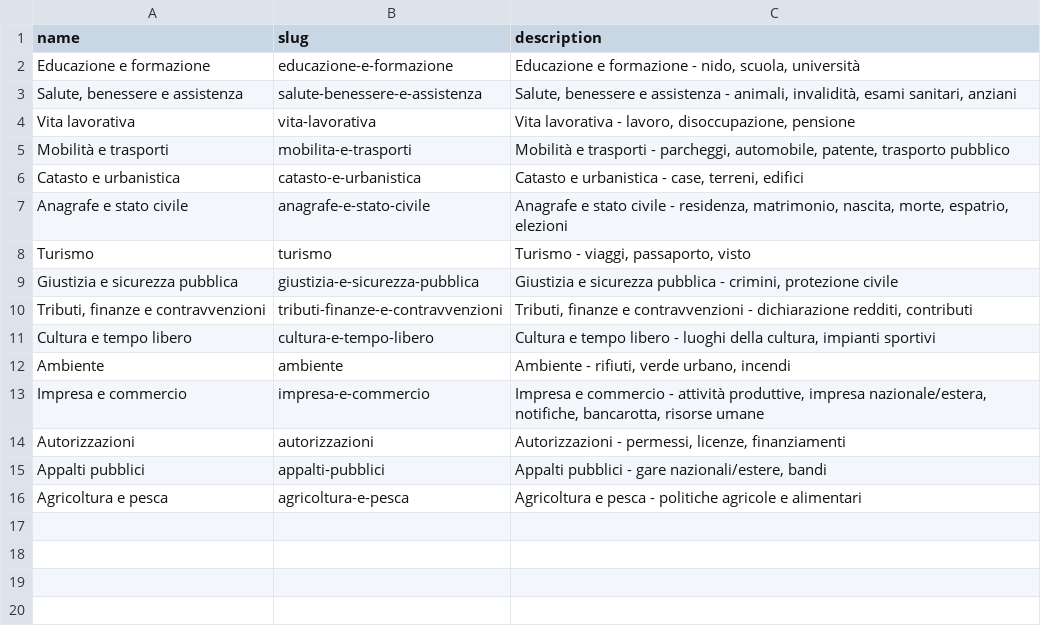
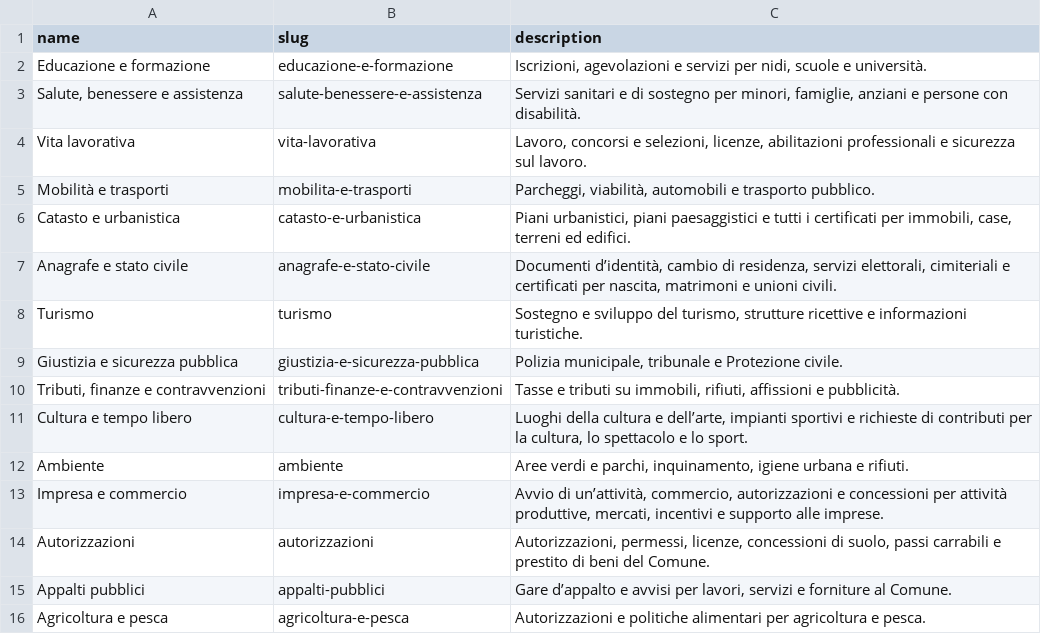
Before and after one commit to neboduus/comune-ita-platform, a CSV file: data/categories.csv, drawn as a sheet.

Commit message:
Resolve "Migrazione della categoria per i servizi PEO"

```diff
--- a/data/categories.csv
+++ b/data/categories.csv
@@ -1,16 +1,16 @@
 "name","slug","description"
-"Educazione e formazione","educazione-e-formazione","Educazione e formazione - nido, scuola, università"
-"Salute, benessere e assistenza","salute-benessere-e-assistenza","Salute, benessere e assistenza - animali, invalidità, esami sanitari, anziani"
-"Vita lavorativa","vita-lavorativa","Vita lavorativa - lavoro, disoccupazione, pensione"
-"Mobilità e trasporti","mobilita-e-trasporti","Mobilità e trasporti - parcheggi, automobile, patente, trasporto pubblico"
-"Catasto e urbanistica","catasto-e-urbanistica","Catasto e urbanistica - case, terreni, edifici"
-"Anagrafe e stato civile","anagrafe-e-stato-civile","Anagrafe e stato civile - residenza, matrimonio, nascita, morte, espatrio, elezioni"
-"Turismo","turismo","Turismo - viaggi, passaporto, visto"
-"Giustizia e sicurezza pubblica","giustizia-e-sicurezza-pubblica","Giustizia e sicurezza pubblica - crimini, protezione civile"
-"Tributi, finanze e contravvenzioni","tributi-finanze-e-contravvenzioni","Tributi, finanze e contravvenzioni - dichiarazione redditi, contributi"
-"Cultura e tempo libero","cultura-e-tempo-libero","Cultura e tempo libero - luoghi della cultura, impianti sportivi"
-"Ambiente","ambiente","Ambiente - rifiuti, verde urbano, incendi"
-"Impresa e commercio","impresa-e-commercio","Impresa e commercio - attività produttive, impresa nazionale/estera, notifiche, bancarotta, risorse umane"
-"Autorizzazioni","autorizzazioni","Autorizzazioni - permessi, licenze, finanziamenti"
-"Appalti pubblici","appalti-pubblici","Appalti pubblici - gare nazionali/estere, bandi"
-"Agricoltura e pesca","agricoltura-e-pesca","Agricoltura e pesca - politiche agricole e alimentari"
+"Educazione e formazione","educazione-e-formazione","Iscrizioni, agevolazioni e servizi per nidi, scuole e università."
+"Salute, benessere e assistenza","salute-benessere-e-assistenza","Servizi sanitari e di sostegno per minori, famiglie, anziani e persone con disabilità."
+"Vita lavorativa","vita-lavorativa","Lavoro, concorsi e selezioni, licenze, abilitazioni professionali e sicurezza sul lavoro."
+"Mobilità e trasporti","mobilita-e-trasporti","Parcheggi, viabilità, automobili e trasporto pubblico."
+"Catasto e urbanistica","catasto-e-urbanistica","Piani urbanistici, piani paesaggistici e tutti i certificati per immobili, case, terreni ed edifici. "
+"Anagrafe e stato civile","anagrafe-e-stato-civile","Documenti d’identità, cambio di residenza, servizi elettorali, cimiteriali e certificati per nascita, matrimoni e unioni civili."
+"Turismo","turismo","Sostegno e sviluppo del turismo, strutture ricettive e informazioni turistiche."
+"Giustizia e sicurezza pubblica","giustizia-e-sicurezza-pubblica","Polizia municipale, tribunale e Protezione civile."
+"Tributi, finanze e contravvenzioni","tributi-finanze-e-contravvenzioni","Tasse e tributi su immobili, rifiuti, affissioni e pubblicità."
+"Cultura e tempo libero","cultura-e-tempo-libero","Luoghi della cultura e dell’arte, impianti sportivi e richieste di contributi per la cultura, lo spettacolo e lo sport."
+"Ambiente","ambiente","Aree verdi e parchi, inquinamento, igiene urbana e rifiuti."
+"Impresa e commercio","impresa-e-commercio","Avvio di un’attività, commercio, autorizzazioni e concessioni per attività produttive, mercati, incentivi e supporto alle imprese."
+"Autorizzazioni","autorizzazioni","Autorizzazioni, permessi, licenze, concessioni di suolo, passi carrabili e prestito di beni del Comune."
+"Appalti pubblici","appalti-pubblici","Gare d’appalto e avvisi per lavori, servizi e forniture al Comune."
+"Agricoltura e pesca","agricoltura-e-pesca",Autorizzazioni e politiche alimentari per agricoltura e pesca.
```
Also changed, not shown: 2 other files.
